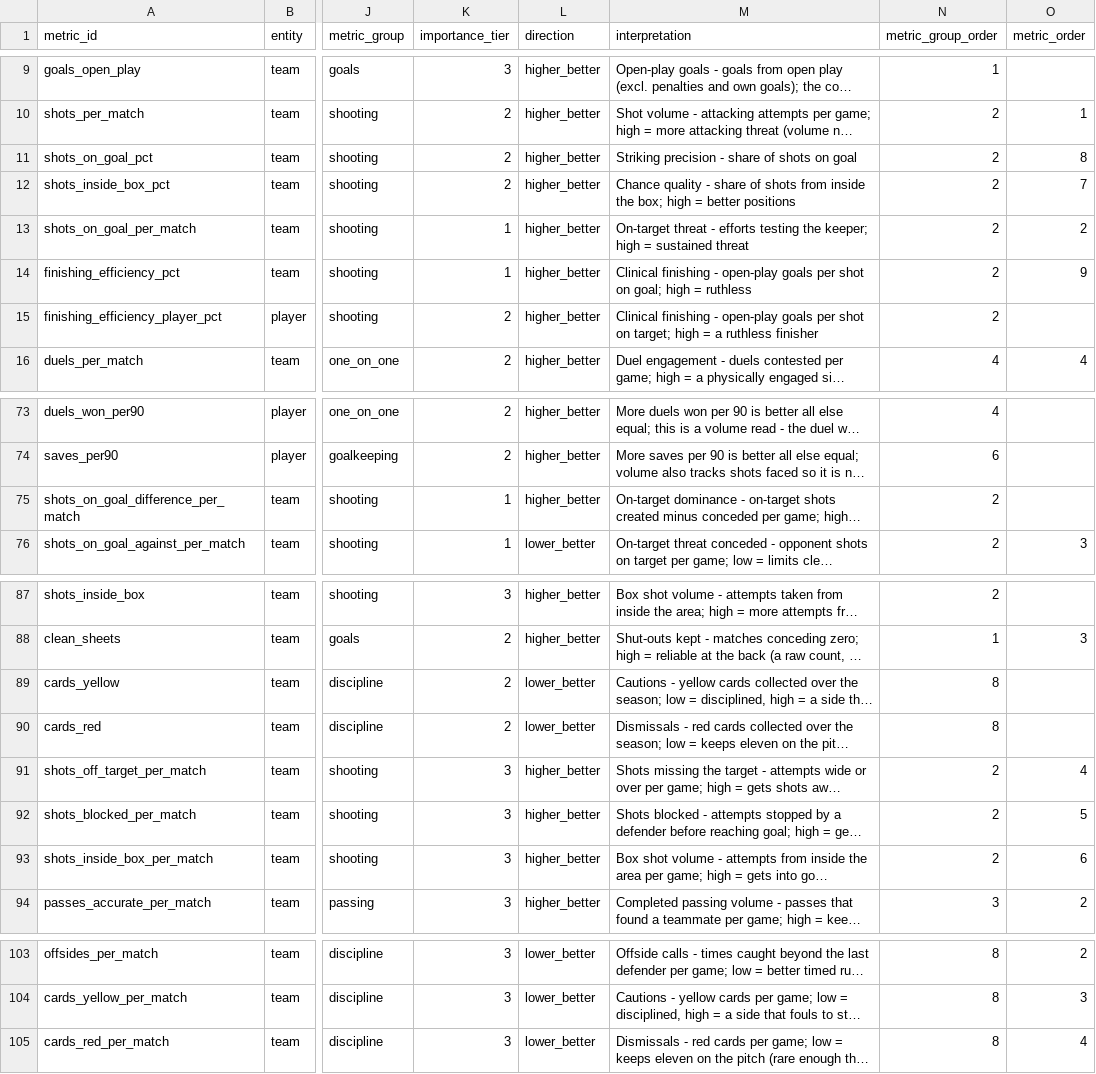
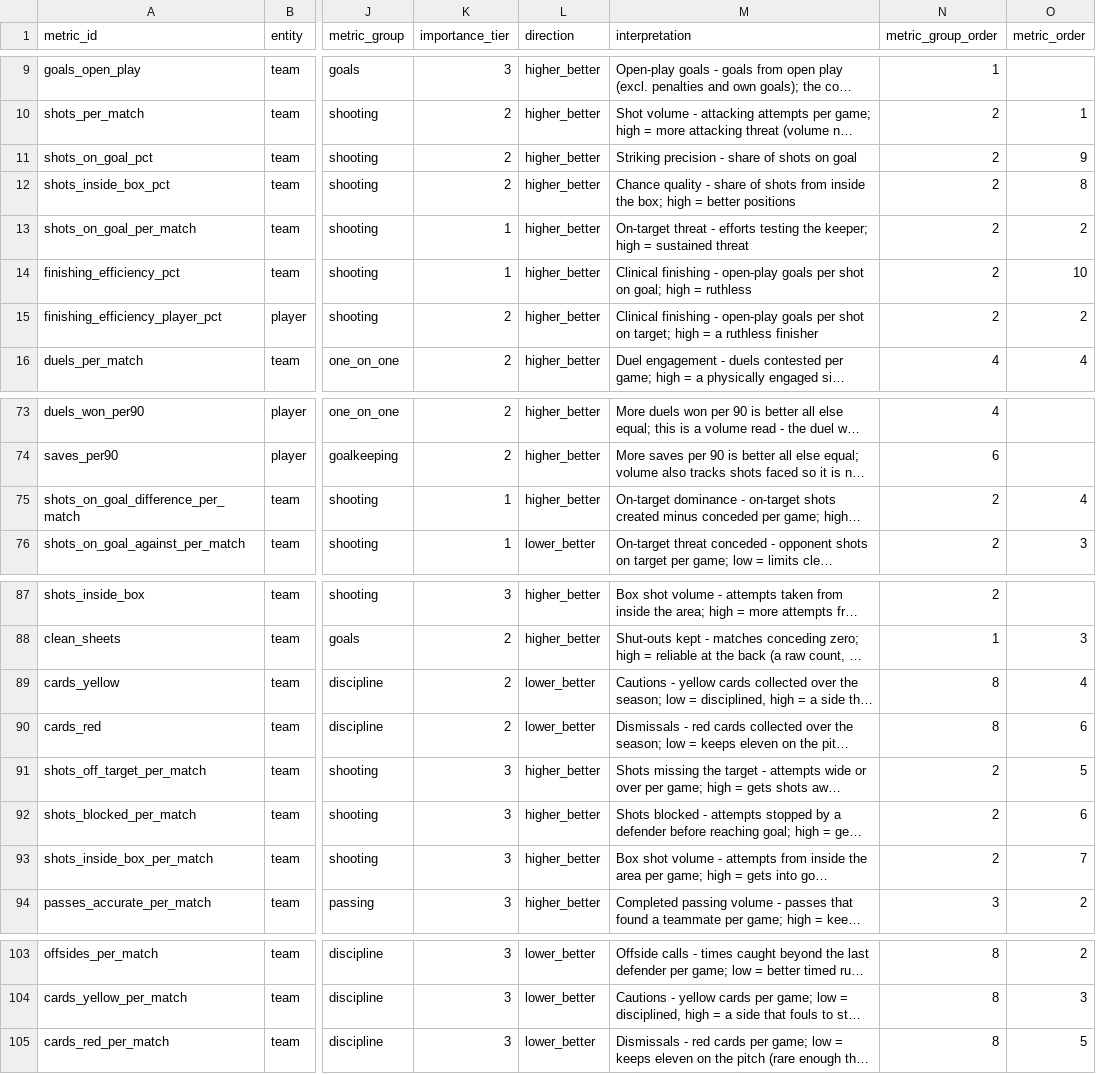
Before and after one commit to ramialfahham/football-data-pipeline, a CSV file: dbt_project/seeds/metric_catalogue.csv, drawn as a sheet; only a part is shown, gaps mark what is left out; long unchanged cells end in …; the diff covers the shown part only; the diff names each change by its address in the sheet, - before the commit and + after, or states it on an @@ line.

```diff
--- a/dbt_project/seeds/metric_catalogue.csv
+++ b/dbt_project/seeds/metric_catalogue.csv
-O11 (metric_order): 8
+O11 (metric_order): 9
-O12 (metric_order): 7
+O12 (metric_order): 8
-O14 (metric_order): 9
+O14 (metric_order): 10
-O15 (metric_order): (empty)
+O15 (metric_order): 2
-O75 (metric_order): (empty)
+O75 (metric_order): 4
-O89 (metric_order): (empty)
+O89 (metric_order): 4
-O90 (metric_order): (empty)
+O90 (metric_order): 6
-O91 (metric_order): 4
+O91 (metric_order): 5
-O92 (metric_order): 5
+O92 (metric_order): 6
-O93 (metric_order): 6
+O93 (metric_order): 7
-O105 (metric_order): 4
+O105 (metric_order): 5
```
Also changed, not shown: 12 edited cells elsewhere in this file, 15 other files.
